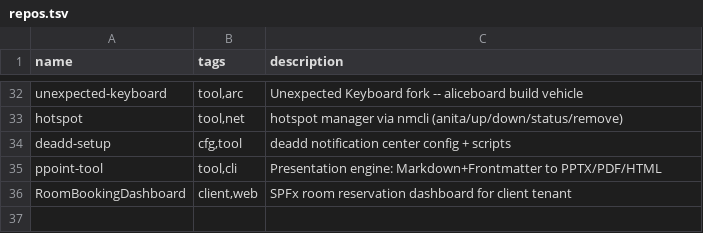
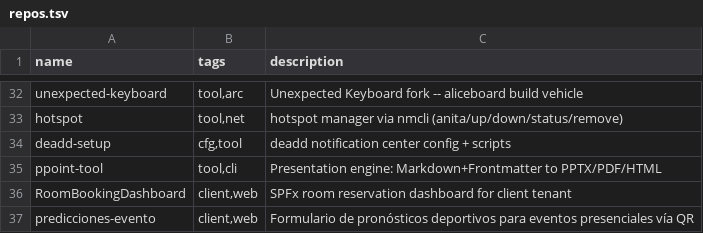
Before and after one commit to catwilo/unix-toolkit, a TSV file: repos.tsv, drawn as a sheet; only a part is shown, gaps mark what is left out; the diff names each change by its address in the sheet, - before the commit and + after, or states it on an @@ line.

Commit message:
chore: register predicciones-evento in repos.tsv

```diff
--- a/repos.tsv
+++ b/repos.tsv
+row 37: predicciones-evento | client,web | Formulario de pronósticos deportivos para eventos presenciales vía QR
```
